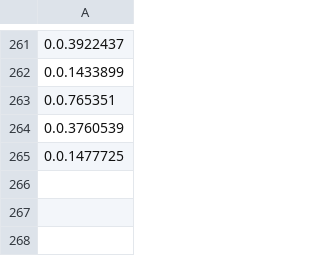
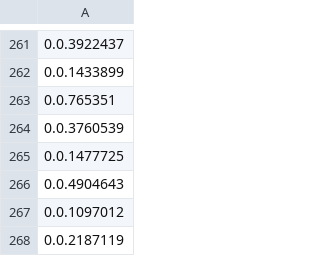
Before and after one commit to SirioFinance/DAO-Whitelist, a CSV file: wallet_addresses.csv, drawn as a sheet; only a part is shown, gaps mark what is left out; the diff names each change by its address in the sheet, - before the commit and + after, or states it on an @@ line.

Commit message:
Update wallet_addresses.csv

```diff
--- a/wallet_addresses.csv
+++ b/wallet_addresses.csv
+row 266: 0.0.4904643
+row 267: 0.0.1097012
+row 268: 0.0.2187119
```
